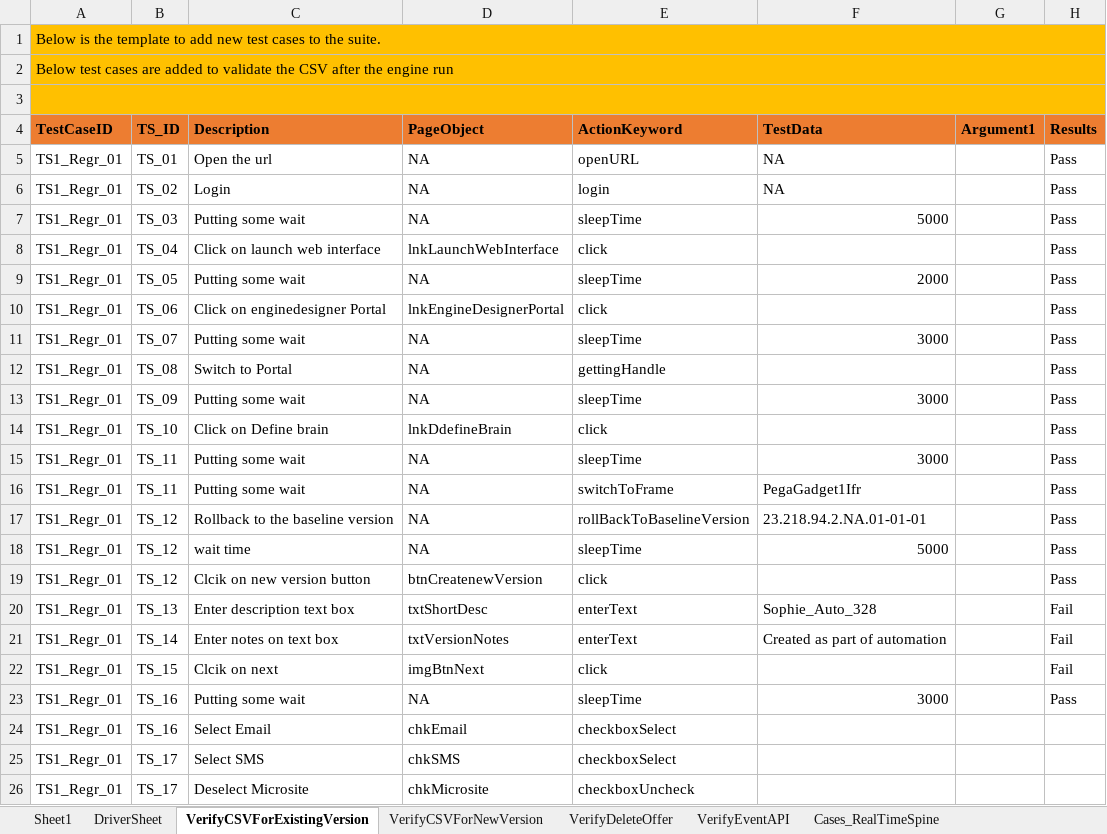
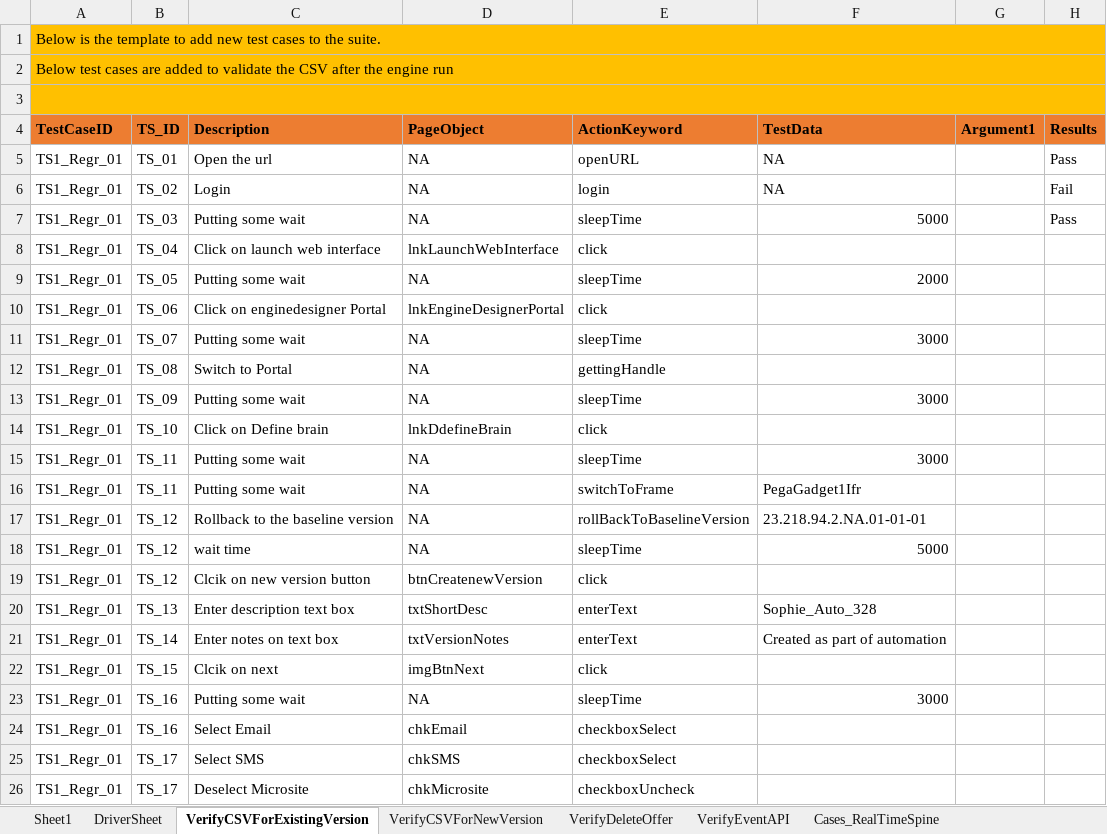
Before and after one commit to jagadeeshgithub1/jagadeeshwer, an Excel workbook: TestDataAndResults/Run1/SophieAutomation.xlsx, sheet VerifyCSVForExistingVersion, drawn as a sheet; only a part is shown; values as stored, in another font and other column widths than the file's, no borders; the diff names each change by its address in the sheet, - before the commit and + after, or states it on an @@ line.

```diff
--- a/TestDataAndResults/Run1/SophieAutomation.xlsx (sheet VerifyCSVForExistingVersion)
+++ b/TestDataAndResults/Run1/SophieAutomation.xlsx (sheet VerifyCSVForExistingVersion)
-H6 (Results): Pass
+H6 (Results): Fail
-H8:H19 (Results): Pass
+H8:H19 (Results): (empty)
-H20:H22 (Results): Fail
+H20:H22 (Results): (empty)
-H23 (Results): Pass
+H23 (Results): (empty)
```
Also changed, not shown: 3 other files.
